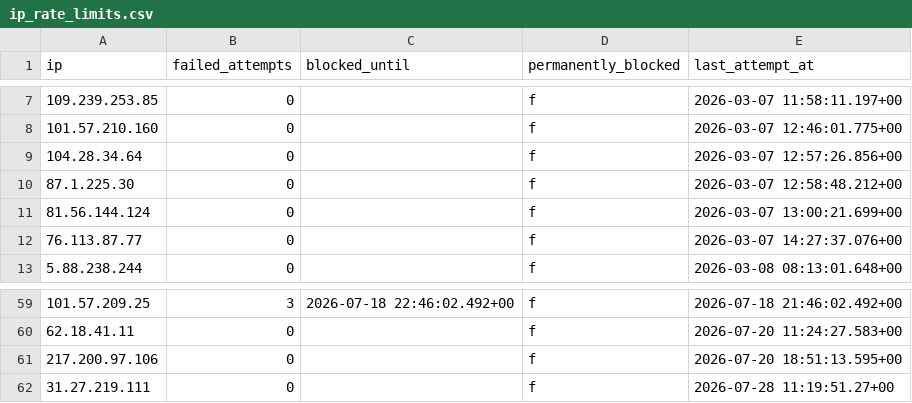
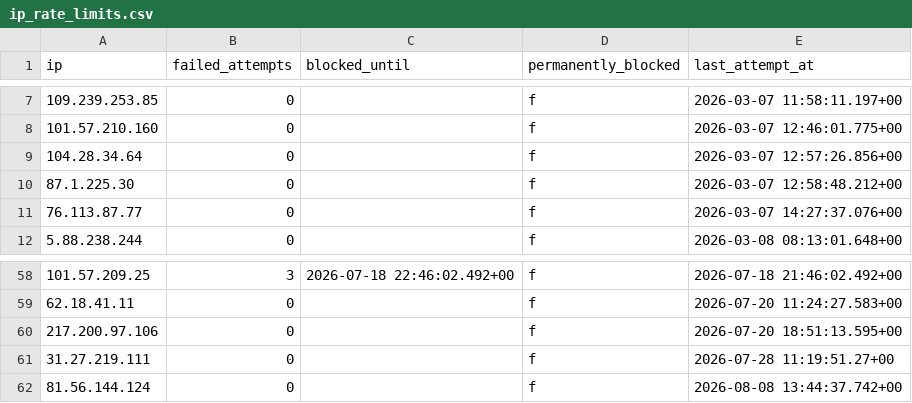
Before and after one commit to atteggiani/davide-and-jennifer, a CSV file: backups/ip_rate_limits.csv, drawn as a sheet; only a part is shown, gaps mark what is left out.

```diff
--- a/backups/ip_rate_limits.csv
+++ b/backups/ip_rate_limits.csv
@@ -10,3 +10,2 @@ ip,failed_attempts,blocked_until,permanently_blocked,last_attempt_at
 87.1.225.30,0,,f,"2026-03-07 12:58:48.212+00"
-81.56.144.124,0,,f,"2026-03-07 13:00:21.699+00"
 76.113.87.77,0,,f,"2026-03-07 14:27:37.076+00"
@@ -62 +61,2 @@ ip,failed_attempts,blocked_until,permanently_blocked,last_attempt_at
 31.27.219.111,0,,f,"2026-07-28 11:19:51.27+00"
+81.56.144.124,0,,f,"2026-08-08 13:44:37.742+00"
```
Also changed, not shown: backups/guest_auth.csv.
